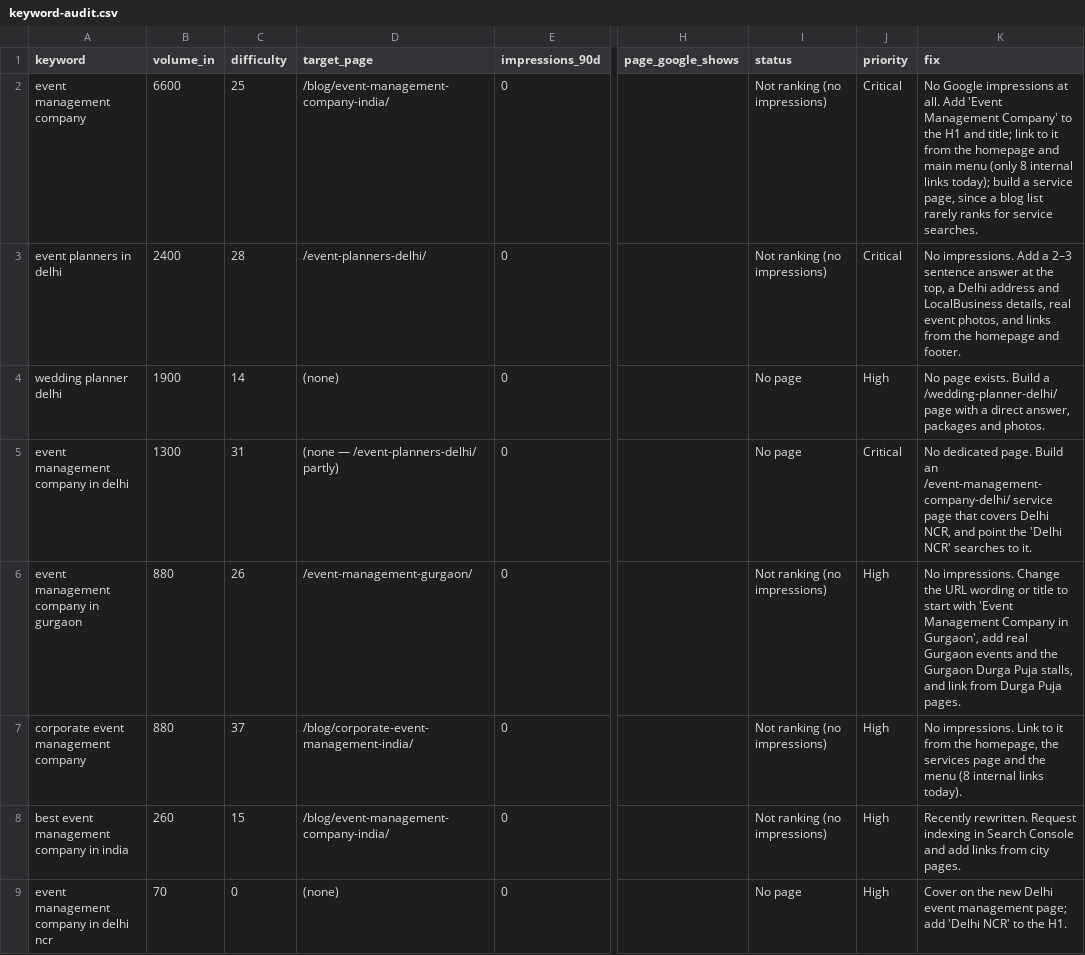
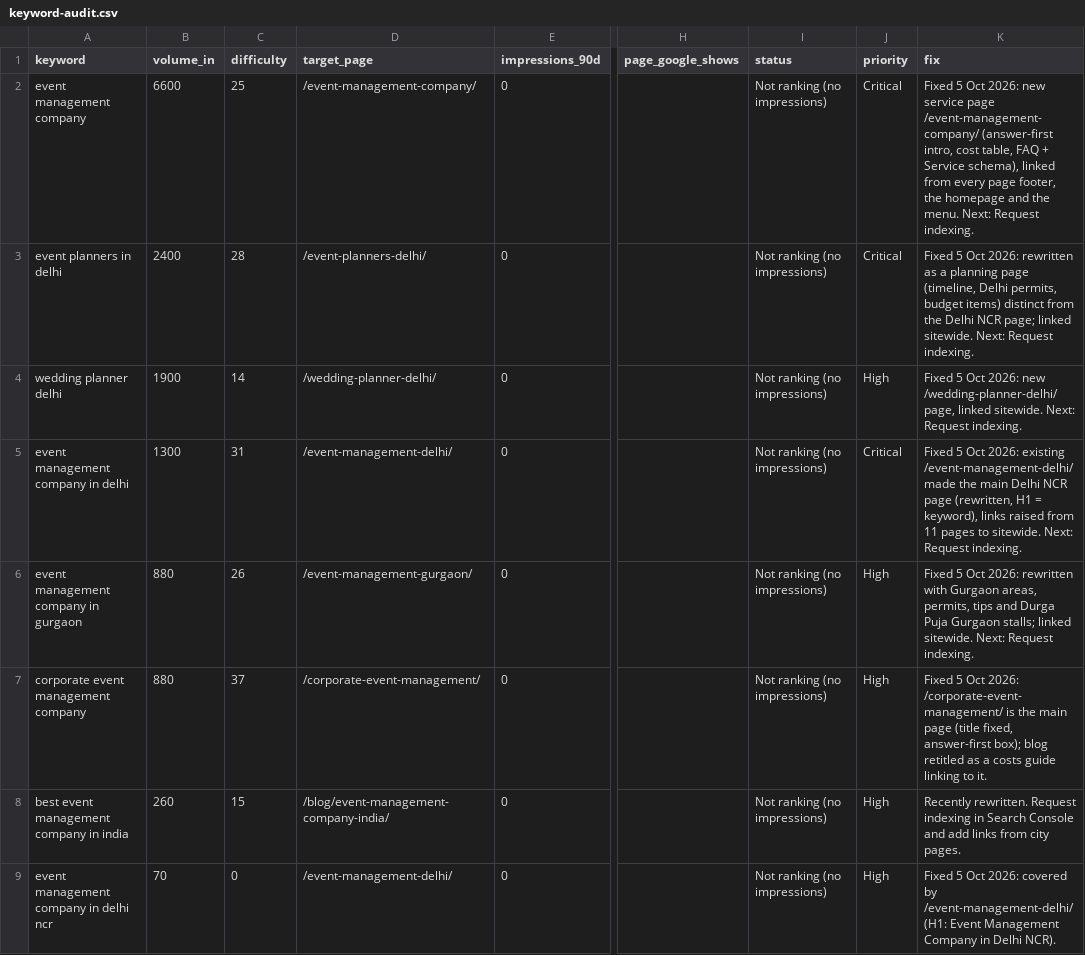
Before and after one commit to rahulksuri495-cyber/tkc, a CSV file: admin/keyword-audit/keyword-audit.csv, drawn as a sheet; only a part is shown, gaps mark what is left out; the diff covers the shown part only; the diff names each change by its address in the sheet, - before the commit and + after, or states it on an @@ line.

```diff
--- a/admin/keyword-audit/keyword-audit.csv
+++ b/admin/keyword-audit/keyword-audit.csv
-D2 (target_page): /blog/event-management-company-india/
+D2 (target_page): /event-management-company/
-K2 (fix): No Google impressions at all. Add 'Event Management Company' to the H1 and title; link to it from the homepage and main menu (only 8 internal links today); build a service page, since a blog list rarely ranks for service searches.
+K2 (fix): Fixed 5 Oct 2026: new service page /event-management-company/ (answer-first intro, cost table, FAQ + Service schema), linked from every page footer, the homepage and the menu. Next: Request indexing.
-K3 (fix): No impressions. Add a 2–3 sentence answer at the top, a Delhi address and LocalBusiness details, real event photos, and links from the homepage and footer.
+K3 (fix): Fixed 5 Oct 2026: rewritten as a planning page (timeline, Delhi permits, budget items) distinct from the Delhi NCR page; linked sitewide. Next: Request indexing.
-D4 (target_page): (none)
+D4 (target_page): /wedding-planner-delhi/
-I4:I5 (status): No page
+I4:I5 (status): Not ranking (no impressions)
-K4 (fix): No page exists. Build a /wedding-planner-delhi/ page with a direct answer, packages and photos.
+K4 (fix): Fixed 5 Oct 2026: new /wedding-planner-delhi/ page, linked sitewide. Next: Request indexing.
-D5 (target_page): (none — /event-planners-delhi/ partly)
+D5 (target_page): /event-management-delhi/
-K5 (fix): No dedicated page. Build an /event-management-company-delhi/ service page that covers Delhi NCR, and point the 'Delhi NCR' searches to it.
+K5 (fix): Fixed 5 Oct 2026: existing /event-management-delhi/ made the main Delhi NCR page (rewritten, H1 = keyword), links raised from 11 pages to sitewide. Next: Request indexing.
-K6 (fix): No impressions. Change the URL wording or title to start with 'Event Management Company in Gurgaon', add real Gurgaon events and the Gurgaon Durga Puja stalls, and link from Durga Puja pages.
+K6 (fix): Fixed 5 Oct 2026: rewritten with Gurgaon areas, permits, tips and Durga Puja Gurgaon stalls; linked sitewide. Next: Request indexing.
-D7 (target_page): /blog/corporate-event-management-india/
+D7 (target_page): /corporate-event-management/
-K7 (fix): No impressions. Link to it from the homepage, the services page and the menu (8 internal links today).
+K7 (fix): Fixed 5 Oct 2026: /corporate-event-management/ is the main page (title fixed, answer-first box); blog retitled as a costs guide linking to it.
-D9 (target_page): (none)
+D9 (target_page): /event-management-delhi/
-I9 (status): No page
+I9 (status): Not ranking (no impressions)
-K9 (fix): Cover on the new Delhi event management page; add 'Delhi NCR' to the H1.
+K9 (fix): Fixed 5 Oct 2026: covered by /event-management-delhi/ (H1: Event Management Company in Delhi NCR).
```
Also changed, not shown: 6 edited cells elsewhere in this file, 2 other files.
